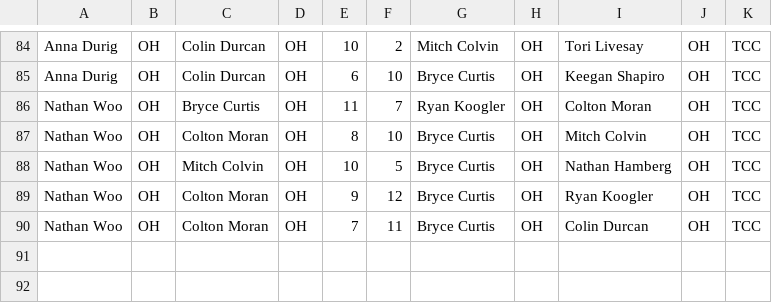
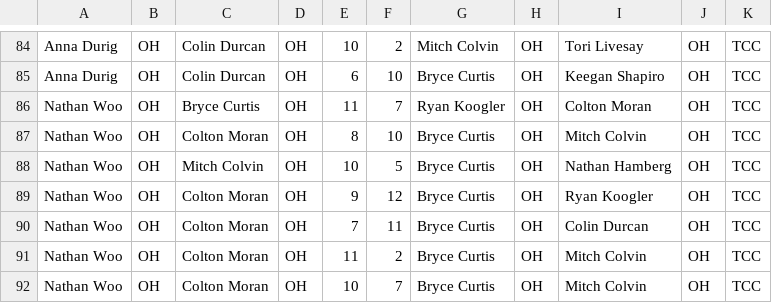
Before and after one commit to WooCorp/Euchre, a CSV file: GameLog.csv, drawn as a sheet; only a part is shown, gaps mark what is left out.

```diff
--- a/GameLog.csv
+++ b/GameLog.csv
@@ -90 +90,3 @@ Nathan Woo,OH,Colton Moran,OH,9,12,Bryce Curtis,OH,Ryan Koogler,OH,TCC
 Nathan Woo,OH,Colton Moran,OH,7,11,Bryce Curtis,OH,Colin Durcan,OH,TCC
+Nathan Woo,OH,Colton Moran,OH,11,2,Bryce Curtis,OH,Mitch Colvin,OH,TCC
+Nathan Woo,OH,Colton Moran,OH,10,7,Bryce Curtis,OH,Mitch Colvin,OH,TCC
```
Also changed, not shown: Standings/IndividualRankings.csv, 2 other files.
